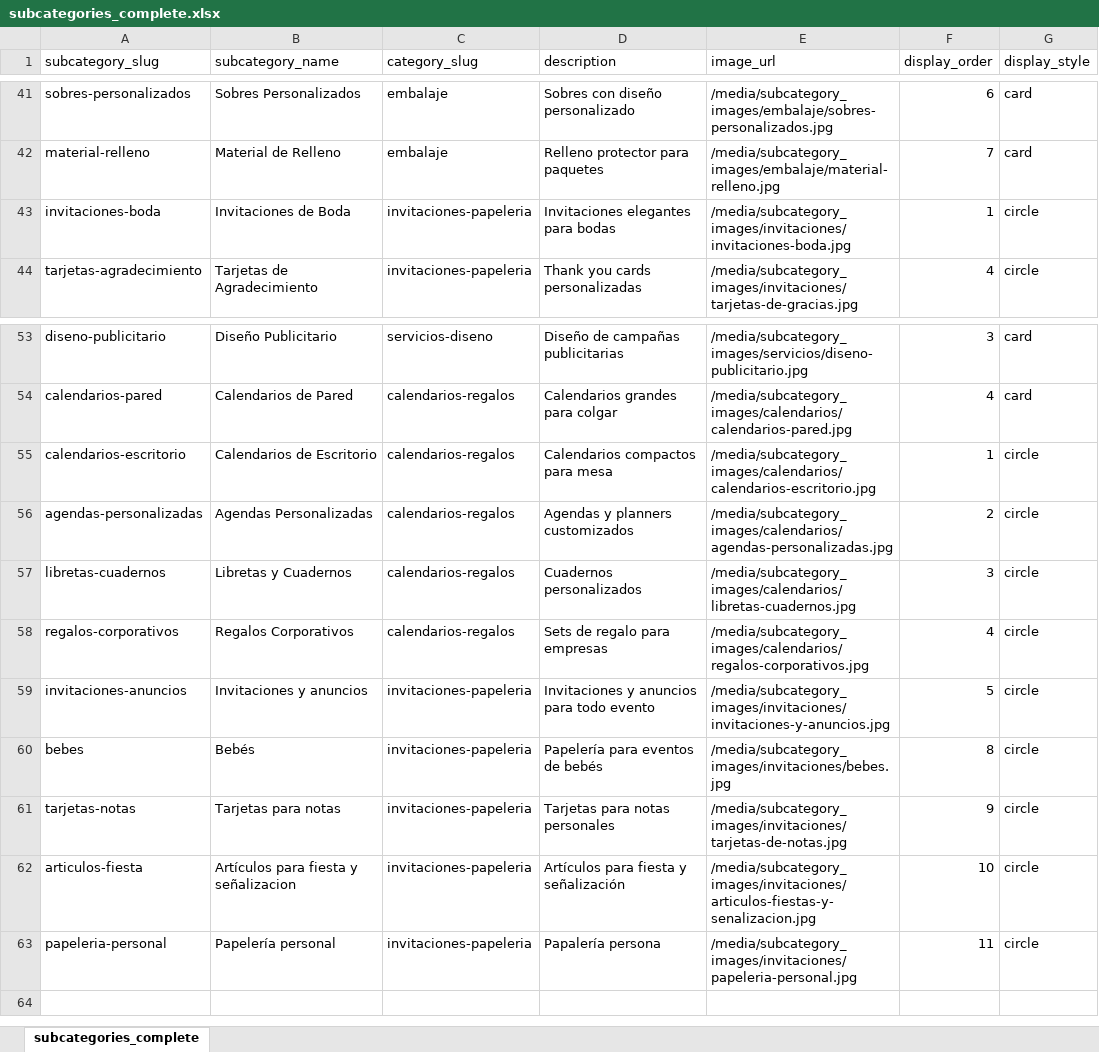
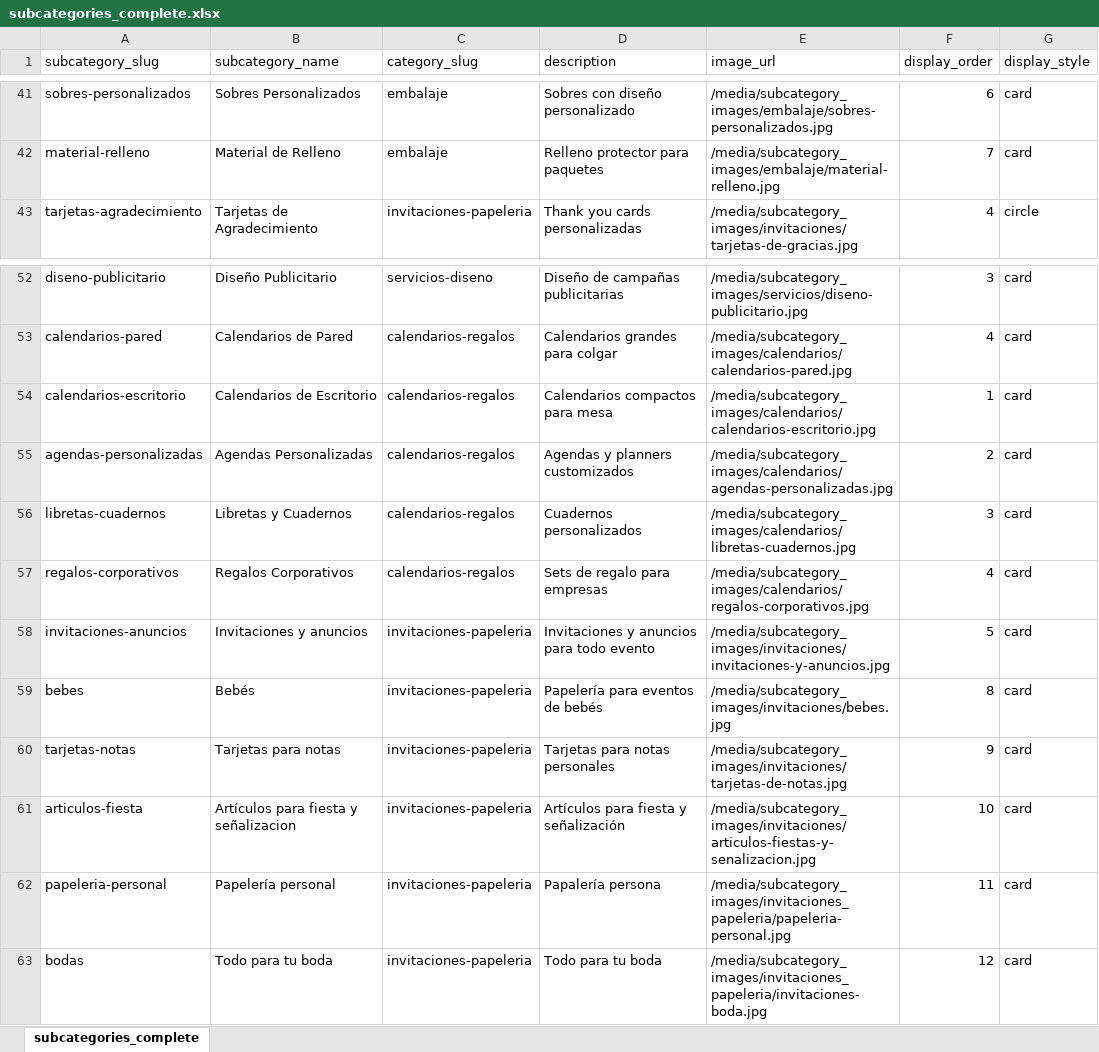
Before and after one commit to OmarGonD/imprenta-gallito, an Excel workbook: static/data/subcategories_complete.xlsx, sheet subcategories_complete, drawn as a sheet; only a part is shown, gaps mark what is left out; values as stored, in another font and other column widths than the file's, no borders; removed rows and columns are numbered as before the commit, all else as after; the diff names each change by its address in the sheet, - before the commit and + after, or states it on an @@ line.

```diff
--- a/static/data/subcategories_complete.xlsx (sheet subcategories_complete)
+++ b/static/data/subcategories_complete.xlsx (sheet subcategories_complete)
-row 43: invitaciones-boda | Invitaciones de Boda | invitaciones-papeleria | Invitaciones elegantes para bodas | /media/subcategory_images/invitaciones/invitaciones-boda.jpg | 1 | circle
-G54:G62 (display_style): circle
+G54:G62 (display_style): card
-E62 (image_url): /media/subcategory_images/invitaciones/papeleria-personal.jpg
+E62 (image_url): /media/subcategory_images/invitaciones_papeleria/papeleria-personal.jpg
+row 63: bodas | Todo para tu boda | invitaciones-papeleria | Todo para tu boda | /media/subcategory_images/invitaciones_papeleria/invitaciones-boda.jpg | 12 | card
```
Also changed, not shown: static/data/price_tiers_complete.xlsx, static/data/products_complete.xlsx, 13 other files.
